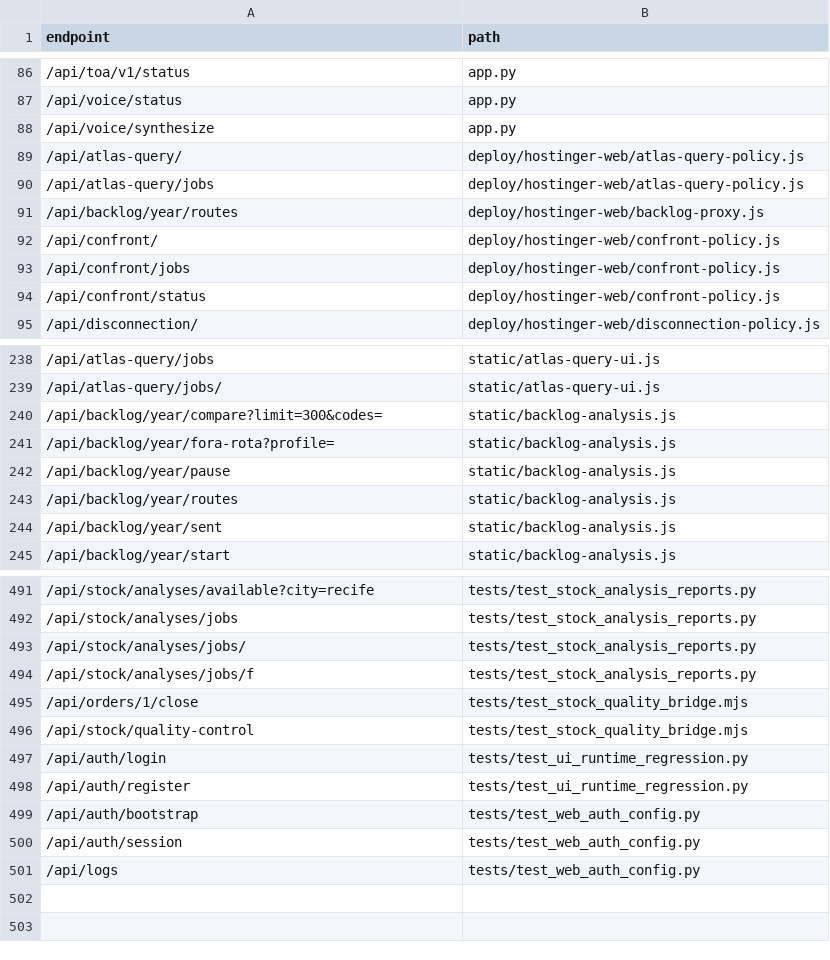
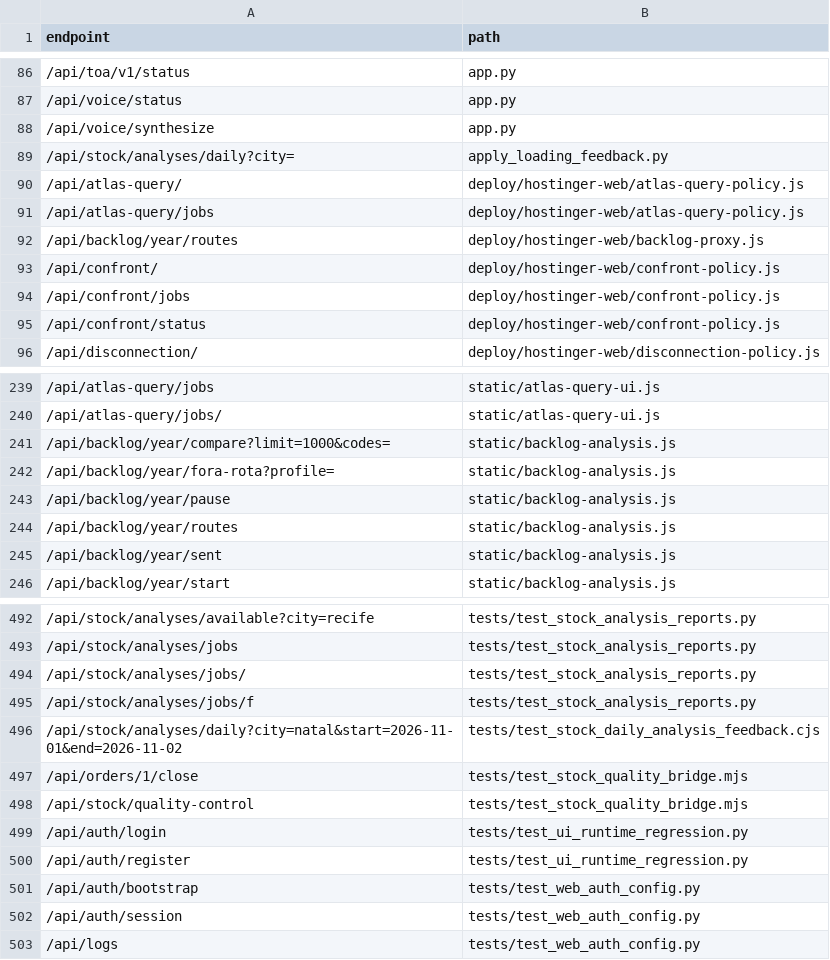
Before and after one commit to clarotechnet/dominium, a TSV file: .dominium/api-index.tsv, drawn as a sheet; only a part is shown, gaps mark what is left out.

```diff
--- a/.dominium/api-index.tsv
+++ b/.dominium/api-index.tsv
@@ -88,2 +88,3 @@ endpoint	path
 /api/voice/synthesize	app.py
+/api/stock/analyses/daily?city=	apply_loading_feedback.py
 /api/atlas-query/	deploy/hostinger-web/atlas-query-policy.js
@@ -239,3 +240,3 @@ endpoint	path
 /api/atlas-query/jobs/	static/atlas-query-ui.js
-/api/backlog/year/compare?limit=300&codes=	static/backlog-analysis.js
+/api/backlog/year/compare?limit=1000&codes=	static/backlog-analysis.js
 /api/backlog/year/fora-rota?profile=	static/backlog-analysis.js
@@ -494,2 +495,3 @@ endpoint	path
 /api/stock/analyses/jobs/f	tests/test_stock_analysis_reports.py
+/api/stock/analyses/daily?city=natal&start=2026-11-01&end=2026-11-02	tests/test_stock_daily_analysis_feedback.cjs
 /api/orders/1/close	tests/test_stock_quality_bridge.mjs
```
Also changed, not shown: .dominium/dependency-index.tsv, .dominium/file-index.tsv, 8 other files.
